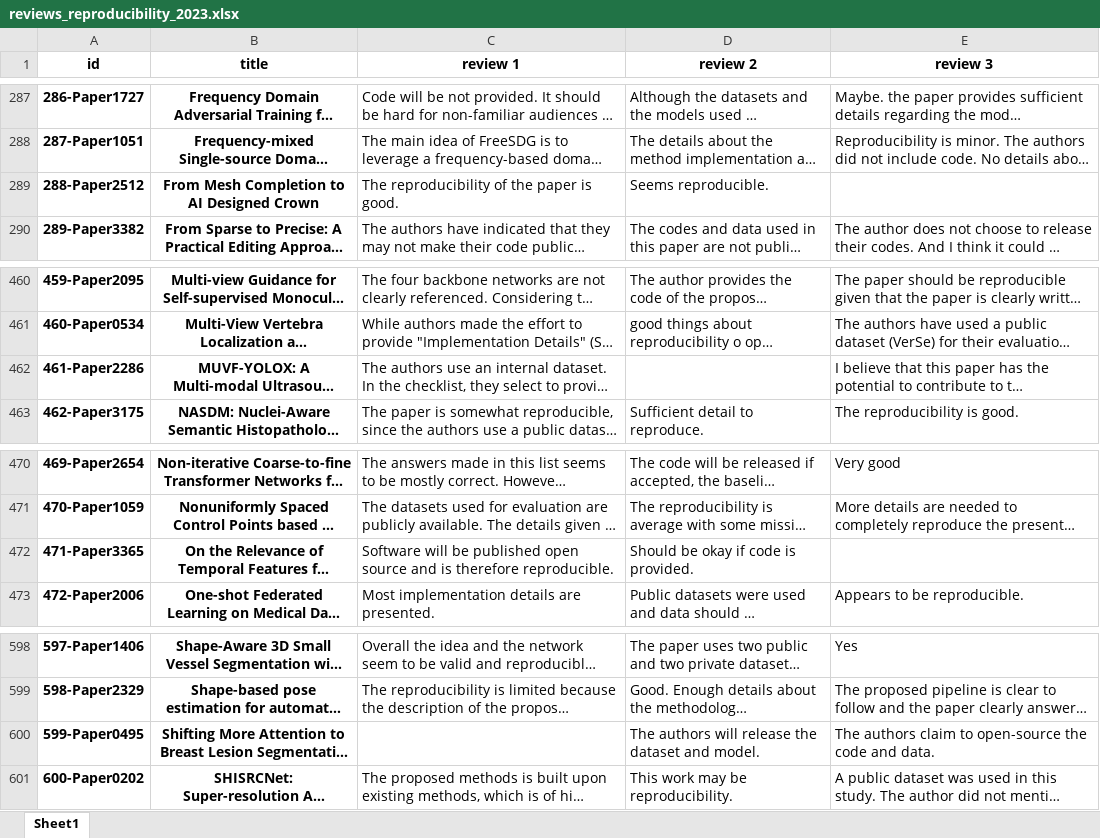
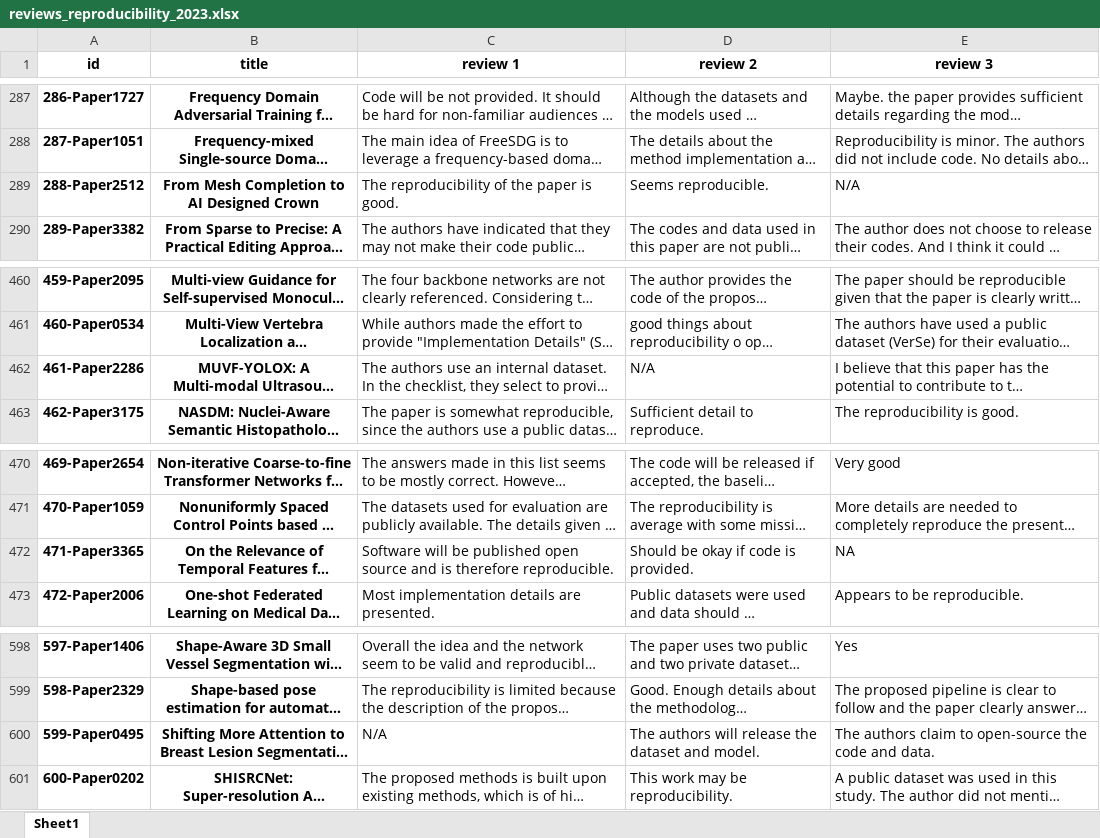
Before and after one commit to reproducibility-reviews/reproducibility-reviews, an Excel workbook: human_rating/reviews_reproducibility_2023.xlsx, sheet Sheet1, drawn as a sheet; only a part is shown, gaps mark what is left out; long unchanged cells end in …; values as stored, in another font and other column widths than the file's, no borders; the diff covers the shown part only; the diff names each change by its address in the sheet, - before the commit and + after, or states it on an @@ line.

```diff
--- a/human_rating/reviews_reproducibility_2023.xlsx (sheet Sheet1)
+++ b/human_rating/reviews_reproducibility_2023.xlsx (sheet Sheet1)
-E289 (review 3): (empty)
+E289 (review 3): N/A
-D462 (review 2): (empty)
+D462 (review 2): N/A
-E472 (review 3): (empty)
+E472 (review 3): NA
-C600 (review 1): (empty)
+C600 (review 1): N/A
```
Also changed, not shown: 5 edited cells elsewhere in this sheet, 10 other files.
